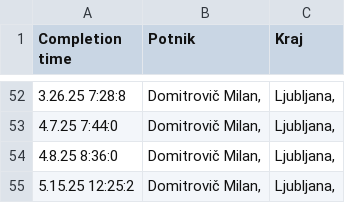
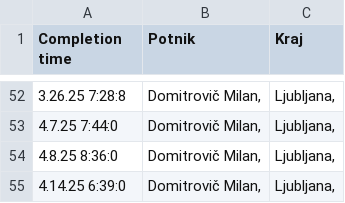
Before and after one commit to SRP-B/dat-za, a CSV file: active.csv, drawn as a sheet; only a part is shown, gaps mark what is left out.

Commit message:
EditAppv12

```diff
--- a/active.csv
+++ b/active.csv
@@ -54,2 +54,2 @@
 4.8.25 8:36:0;"Domitrovič Milan,";"Ljubljana,"
-5.15.25 12:25:2;"Domitrovič Milan,";"Ljubljana,"
+4.14.25 6:39:0;"Domitrovič Milan,";"Ljubljana,"
```
